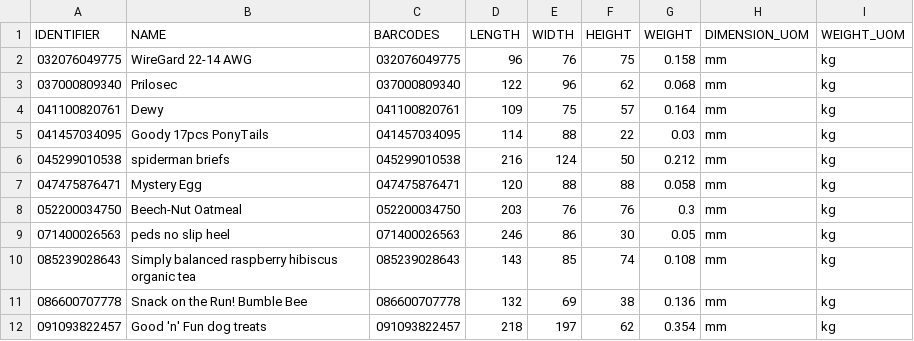
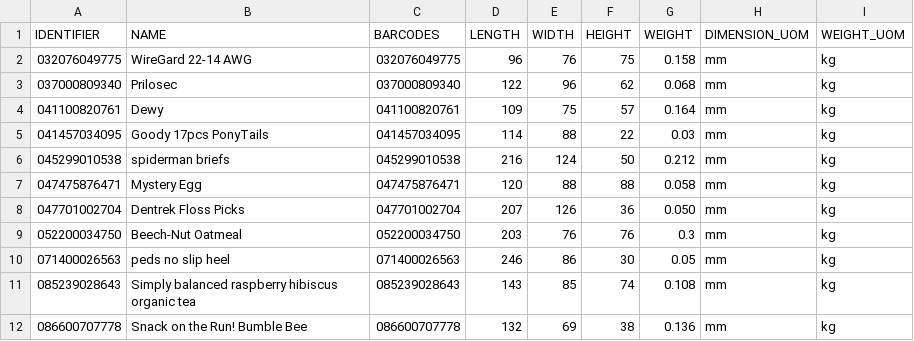
Before and after one commit to tanmayDhasade/sqa_scripts, a CSV file: new_skus.csv, drawn as a sheet; only a part is shown; the shorter side is filled out with more unchanged rows.

Commit message:
Update new_skus.csv

```diff
--- a/new_skus.csv
+++ b/new_skus.csv
@@ -7,2 +7,3 @@ IDENTIFIER,NAME,BARCODES,LENGTH,WIDTH,HEIGHT,WEIGHT,DIMENSION_UOM,WEIGHT_UOM
 047475876471,Mystery Egg,047475876471,120,88,88,0.058,mm,kg
+047701002704,Dentrek Floss Picks,047701002704,207,126,36,0.050,mm,kg
 052200034750,Beech-Nut Oatmeal,052200034750,203,76,76,0.3,mm,kg
```
